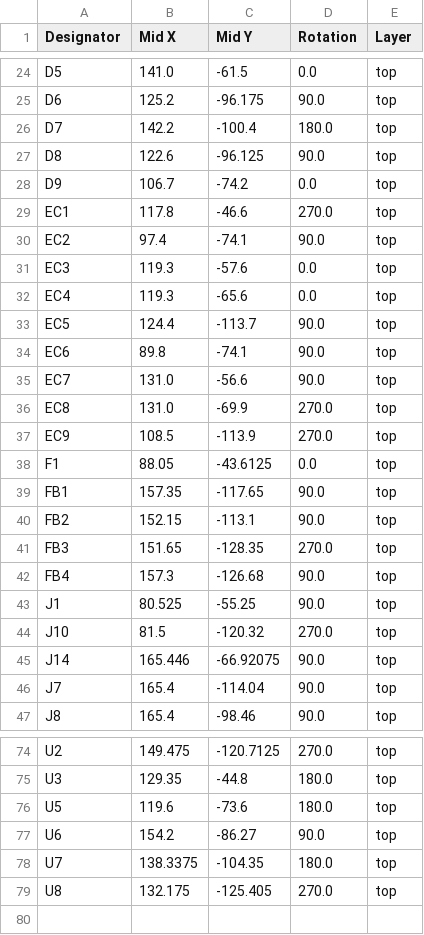
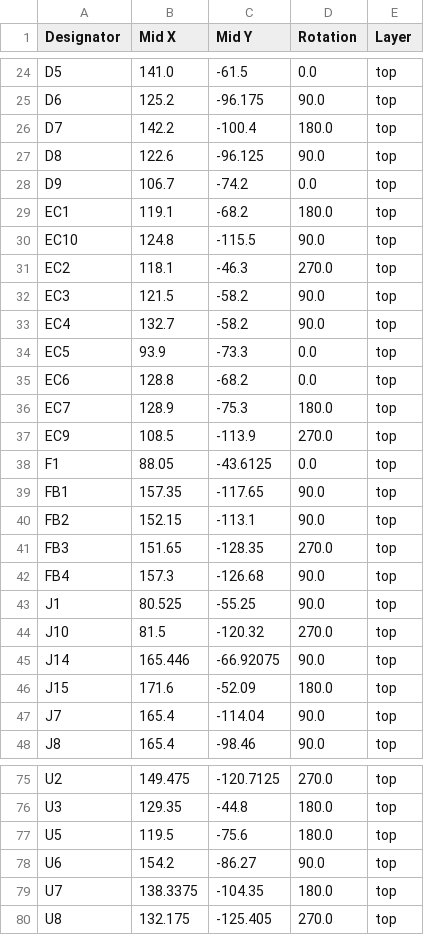
Before and after one commit to practable/ripple-tank, a CSV file: hw/ripple-tank-pcb/production/positions.csv, drawn as a sheet; only a part is shown, gaps mark what is left out.

```diff
--- a/hw/ripple-tank-pcb/production/positions.csv
+++ b/hw/ripple-tank-pcb/production/positions.csv
@@ -28,10 +28,10 @@ D8,122.6,-96.125,90.0,top
 D9,106.7,-74.2,0.0,top
-EC1,117.8,-46.6,270.0,top
-EC2,97.4,-74.1,90.0,top
-EC3,119.3,-57.6,0.0,top
-EC4,119.3,-65.6,0.0,top
-EC5,124.4,-113.7,90.0,top
-EC6,89.8,-74.1,90.0,top
-EC7,131.0,-56.6,90.0,top
-EC8,131.0,-69.9,270.0,top
+EC1,119.1,-68.2,180.0,top
+EC10,124.8,-115.5,90.0,top
+EC2,118.1,-46.3,270.0,top
+EC3,121.5,-58.2,90.0,top
+EC4,132.7,-58.2,90.0,top
+EC5,93.9,-73.3,0.0,top
+EC6,128.8,-68.2,0.0,top
+EC7,128.9,-75.3,180.0,top
 EC9,108.5,-113.9,270.0,top
@@ -45,2 +45,3 @@ J10,81.5,-120.32,270.0,top
 J14,165.446,-66.92075,90.0,top
+J15,171.6,-52.09,180.0,top
 J7,165.4,-114.04,90.0,top
@@ -75,3 +76,3 @@ U2,149.475,-120.7125,270.0,top
 U3,129.35,-44.8,180.0,top
-U5,119.6,-73.6,180.0,top
+U5,119.5,-75.6,180.0,top
 U6,154.2,-86.27,90.0,top
```
Also changed, not shown: hw/ripple-tank-pcb/production/bom.csv, hw/ripple-tank-pcb/production/designators.csv, 19 other files.
